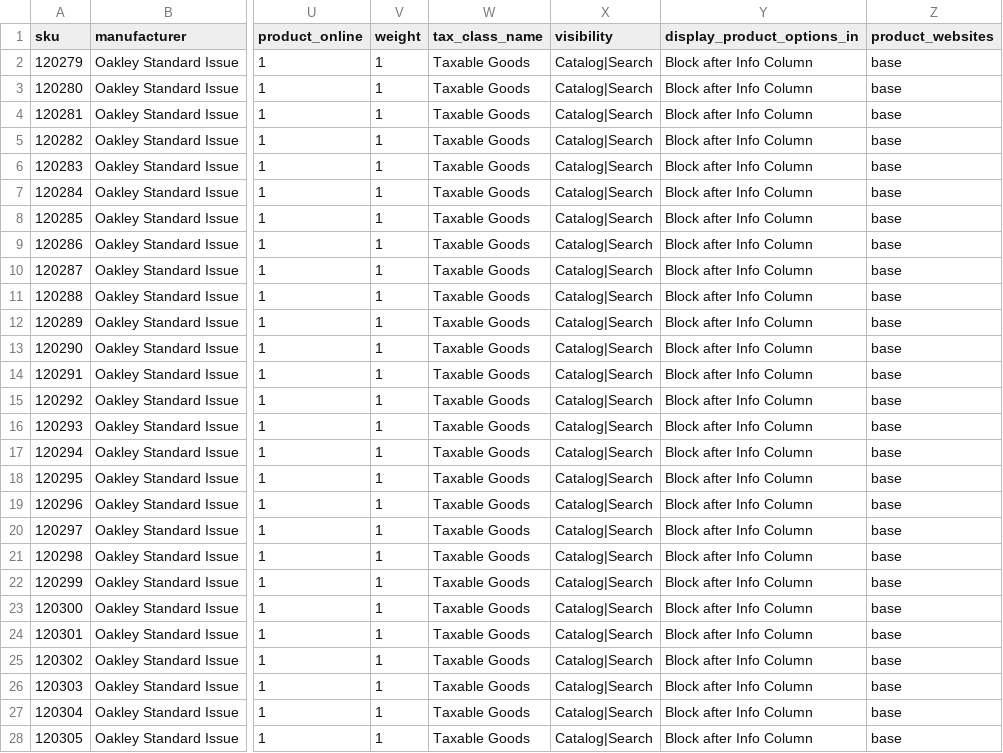
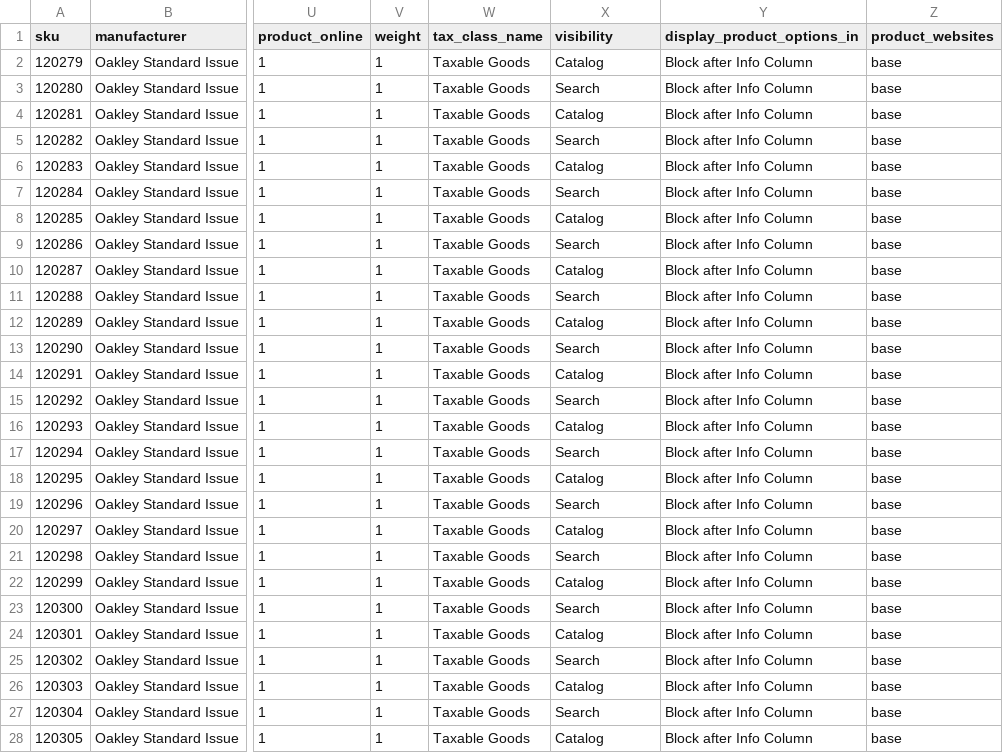
Before and after one commit to franmadj/wc_import_products, a CSV file: Oakley-hats-variable.csv, drawn as a sheet; only a part is shown, gaps mark what is left out; the diff covers the shown part only; the diff names each change by its address in the sheet, - before the commit and + after, or states it on an @@ line.

Commit message:
fix entries

```diff
--- a/Oakley-hats-variable.csv
+++ b/Oakley-hats-variable.csv
-X2 (visibility): Catalog|Search
+X2 (visibility): Catalog
-X3 (visibility): Catalog|Search
+X3 (visibility): Search
-X4 (visibility): Catalog|Search
+X4 (visibility): Catalog
-X5 (visibility): Catalog|Search
+X5 (visibility): Search
-X6 (visibility): Catalog|Search
+X6 (visibility): Catalog
-X7 (visibility): Catalog|Search
+X7 (visibility): Search
-X8 (visibility): Catalog|Search
+X8 (visibility): Catalog
-X9 (visibility): Catalog|Search
+X9 (visibility): Search
-X10 (visibility): Catalog|Search
+X10 (visibility): Catalog
-X11 (visibility): Catalog|Search
+X11 (visibility): Search
-X12 (visibility): Catalog|Search
+X12 (visibility): Catalog
-X13 (visibility): Catalog|Search
+X13 (visibility): Search
-X14 (visibility): Catalog|Search
+X14 (visibility): Catalog
-X15 (visibility): Catalog|Search
+X15 (visibility): Search
-X16 (visibility): Catalog|Search
+X16 (visibility): Catalog
-X17 (visibility): Catalog|Search
+X17 (visibility): Search
-X18 (visibility): Catalog|Search
+X18 (visibility): Catalog
-X19 (visibility): Catalog|Search
+X19 (visibility): Search
-X20 (visibility): Catalog|Search
+X20 (visibility): Catalog
-X21 (visibility): Catalog|Search
+X21 (visibility): Search
-X22 (visibility): Catalog|Search
+X22 (visibility): Catalog
-X23 (visibility): Catalog|Search
+X23 (visibility): Search
-X24 (visibility): Catalog|Search
+X24 (visibility): Catalog
-X25 (visibility): Catalog|Search
+X25 (visibility): Search
-X26 (visibility): Catalog|Search
+X26 (visibility): Catalog
-X27 (visibility): Catalog|Search
+X27 (visibility): Search
-X28 (visibility): Catalog|Search
+X28 (visibility): Catalog
```
Also changed, not shown: 7 edited cells elsewhere in this file.
